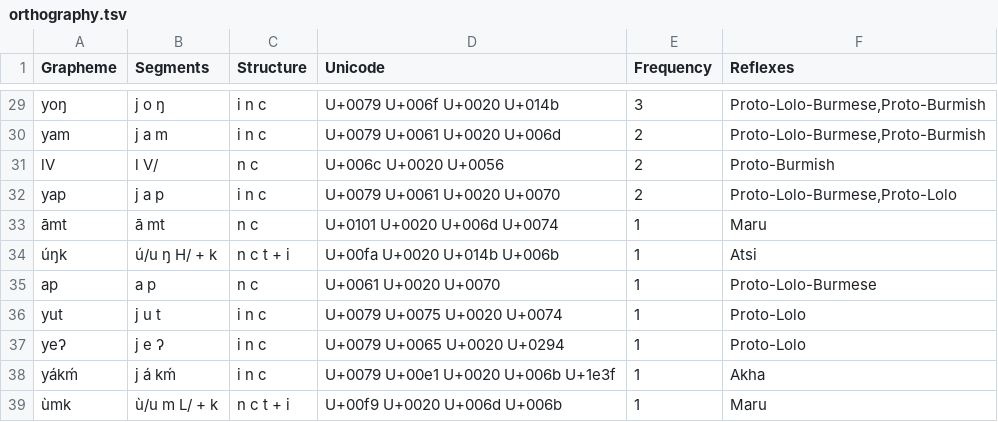
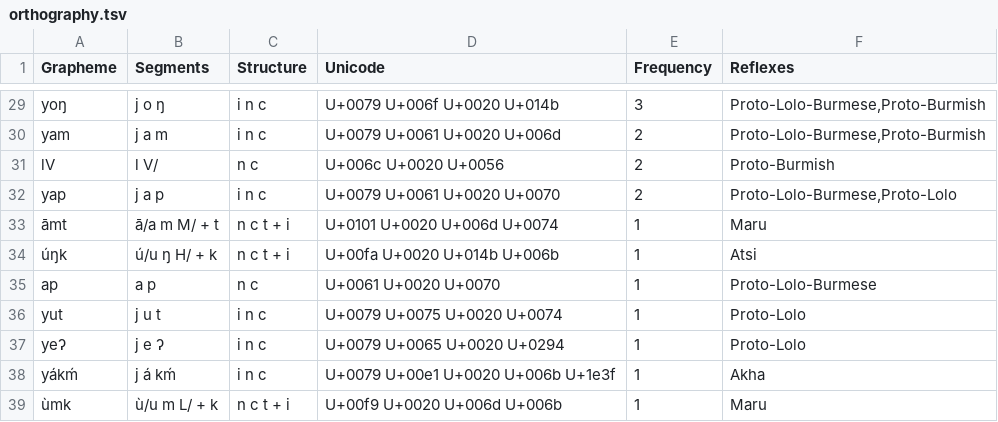
Before and after one commit to digling/burmish, a TSV file: datasets/Burling1967/orthography.tsv, drawn as a sheet; only a part is shown, gaps mark what is left out.

Commit message:
Update orthography.tsv

```diff
--- a/datasets/Burling1967/orthography.tsv
+++ b/datasets/Burling1967/orthography.tsv
@@ -32,3 +32,3 @@ lV	l V/	n c	U+006c U+0020 U+0056	2	Proto-Burmish
 yap	j a p	i n c	U+0079 U+0061 U+0020 U+0070	2	Proto-Lolo-Burmese,Proto-Lolo
-āmt	ā mt	n c	U+0101 U+0020 U+006d U+0074	1	Maru
+āmt	ā/a m M/ + t	n c t + i	U+0101 U+0020 U+006d U+0074	1	Maru
 úŋk	ú/u ŋ H/ + k	n c t + i	U+00fa U+0020 U+014b U+006b	1	Atsi
```
